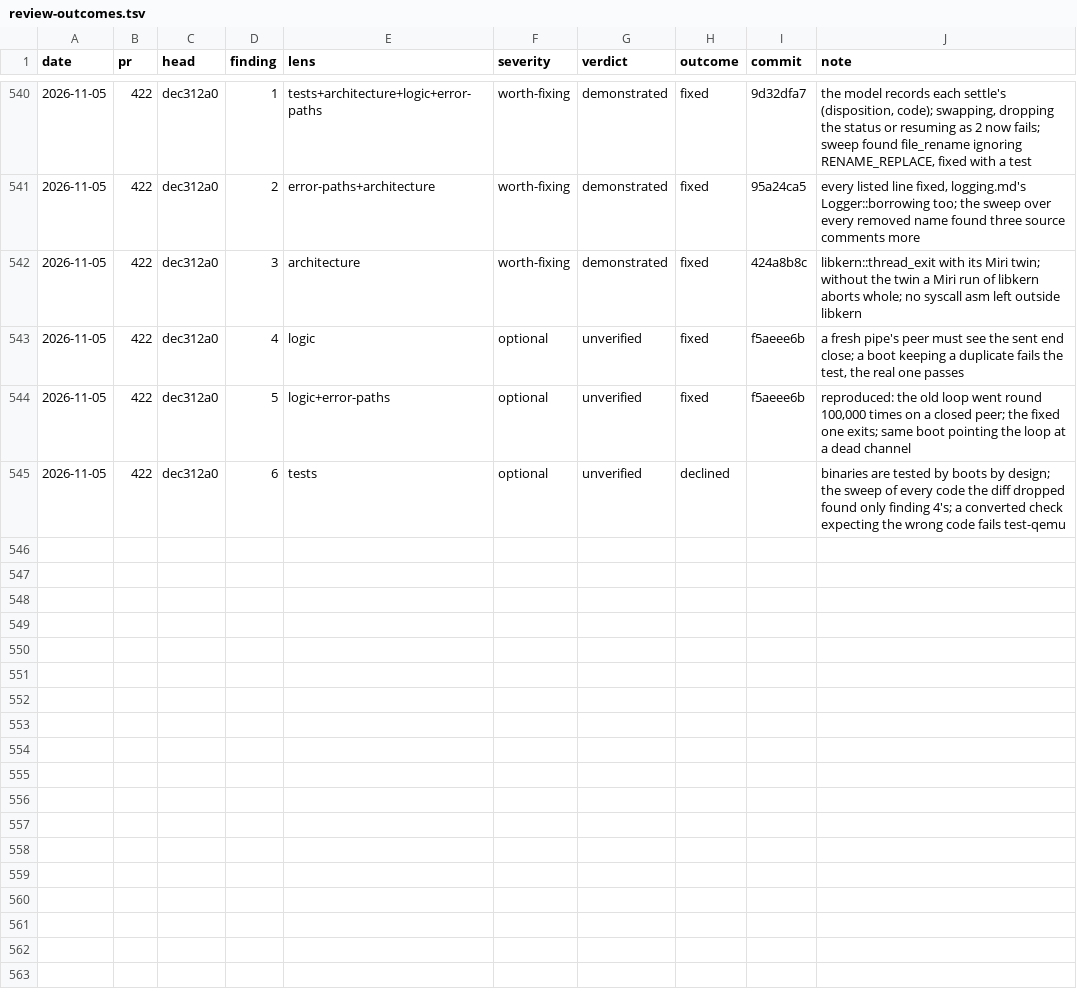
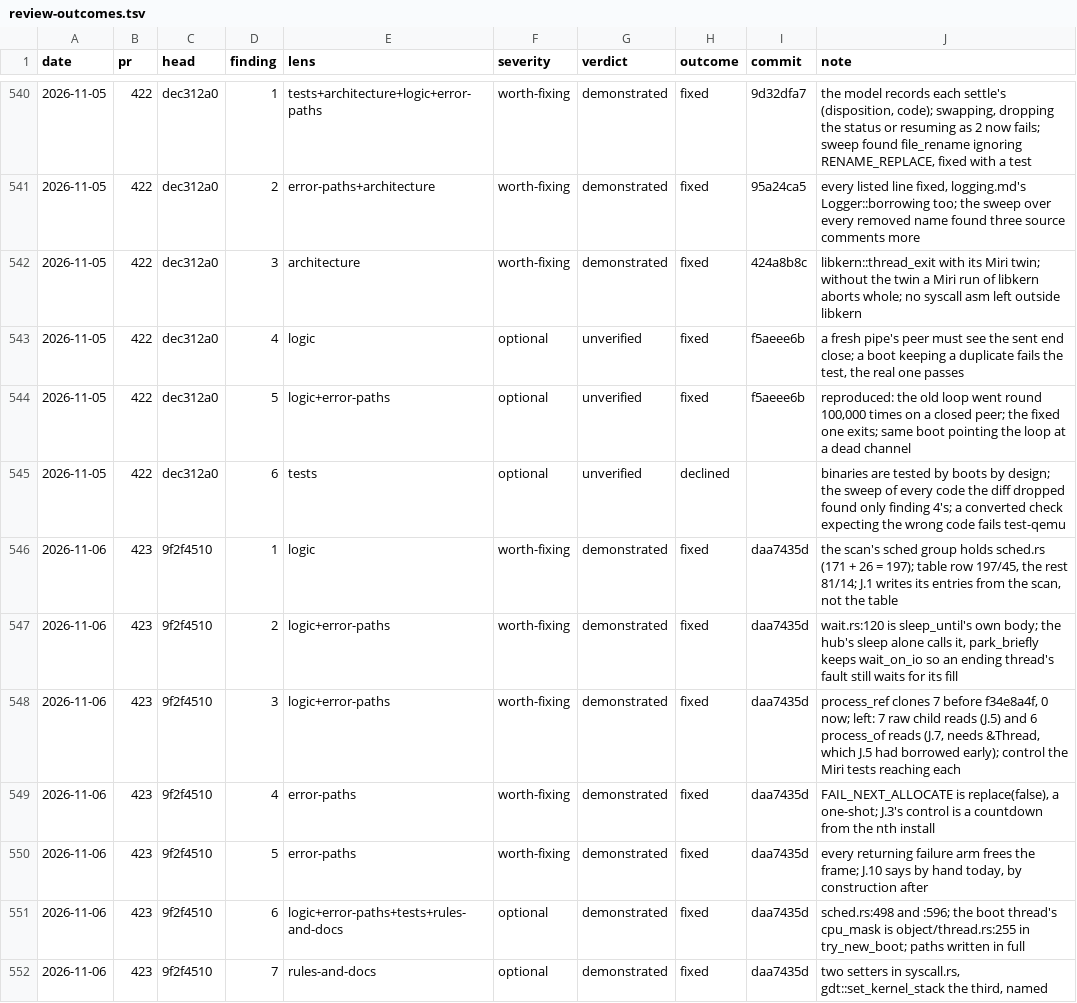
Before and after one commit to kelby0320/nitrox, a TSV file: .claude/review-outcomes.tsv, drawn as a sheet; only a part is shown, gaps mark what is left out; the diff covers the shown part only.

```diff
--- a/.claude/review-outcomes.tsv
+++ b/.claude/review-outcomes.tsv
@@ -545 +545,8 @@ date	pr	head	finding	lens	severity	verdict	outcome	commit	note
 2026-11-05	422	dec312a0	6	tests	optional	unverified	declined		binaries are tested by boots by design; the sweep of every code the diff dropped found only finding 4's; a converted check expecting the wrong code fails test-qemu
+2026-11-06	423	9f2f4510	1	logic	worth-fixing	demonstrated	fixed	daa7435d	the scan's sched group holds sched.rs (171 + 26 = 197); table row 197/45, the rest 81/14; J.1 writes its entries from the scan, not the table
+2026-11-06	423	9f2f4510	2	logic+error-paths	worth-fixing	demonstrated	fixed	daa7435d	wait.rs:120 is sleep_until's own body; the hub's sleep alone calls it, park_briefly keeps wait_on_io so an ending thread's fault still waits for its fill
+2026-11-06	423	9f2f4510	3	logic+error-paths	worth-fixing	demonstrated	fixed	daa7435d	process_ref clones 7 before f34e8a4f, 0 now; left: 7 raw child reads (J.5) and 6 process_of reads (J.7, needs &Thread, which J.5 had borrowed early); control the Miri tests reaching each
+2026-11-06	423	9f2f4510	4	error-paths	worth-fixing	demonstrated	fixed	daa7435d	FAIL_NEXT_ALLOCATE is replace(false), a one-shot; J.3's control is a countdown from the nth install
+2026-11-06	423	9f2f4510	5	error-paths	worth-fixing	demonstrated	fixed	daa7435d	every returning failure arm frees the frame; J.10 says by hand today, by construction after
+2026-11-06	423	9f2f4510	6	logic+error-paths+tests+rules-and-docs	optional	demonstrated	fixed	daa7435d	sched.rs:498 and :596; the boot thread's cpu_mask is object/thread.rs:255 in try_new_boot; paths written in full
+2026-11-06	423	9f2f4510	7	rules-and-docs	optional	demonstrated	fixed	daa7435d	two setters in syscall.rs, gdt::set_kernel_stack the third, named
```
Also changed, not shown: 7 added rows elsewhere in this file.
